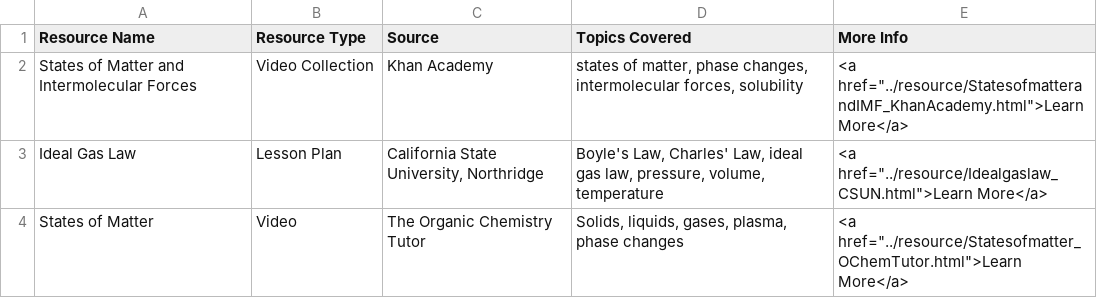
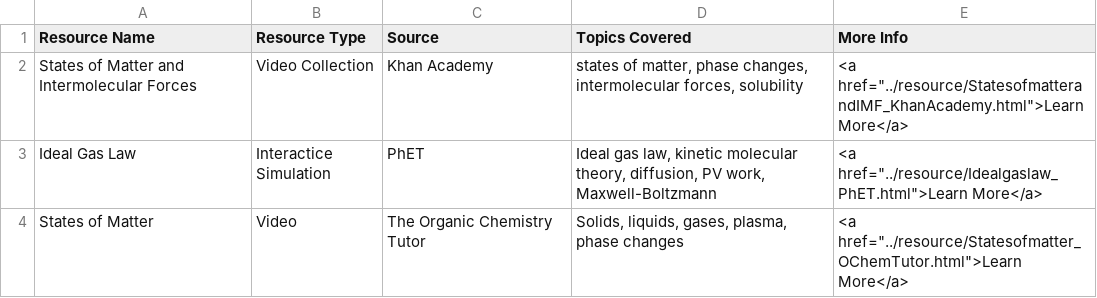
Before and after one commit to cuno-database/VirtualResourceWebsite, a CSV file: data/chemistry_statesofmatter_high.csv, drawn as a sheet.

Commit message:
Add files via upload

```diff
--- a/data/chemistry_statesofmatter_high.csv
+++ b/data/chemistry_statesofmatter_high.csv
@@ -2,3 +2,3 @@ Resource Name,Resource Type,Source,Topics Covered,More Info
 States of Matter and Intermolecular Forces,Video Collection,Khan Academy,"states of matter, phase changes, intermolecular forces, solubility","<a href=""../resource/StatesofmatterandIMF_KhanAcademy.html"">Learn More</a>"
-Ideal Gas Law,Lesson Plan,"California State University, Northridge","Boyle's Law, Charles' Law, ideal gas law, pressure, volume, temperature","<a href=""../resource/Idealgaslaw_CSUN.html"">Learn More</a>"
+Ideal Gas Law,Interactice Simulation,PhET,"Ideal gas law, kinetic molecular theory, diffusion, PV work, Maxwell-Boltzmann","<a href=""../resource/Idealgaslaw_PhET.html"">Learn More</a>"
 States of Matter,Video,The Organic Chemistry Tutor,"Solids, liquids, gases, plasma, phase changes","<a href=""../resource/Statesofmatter_OChemTutor.html"">Learn More</a>"
```
